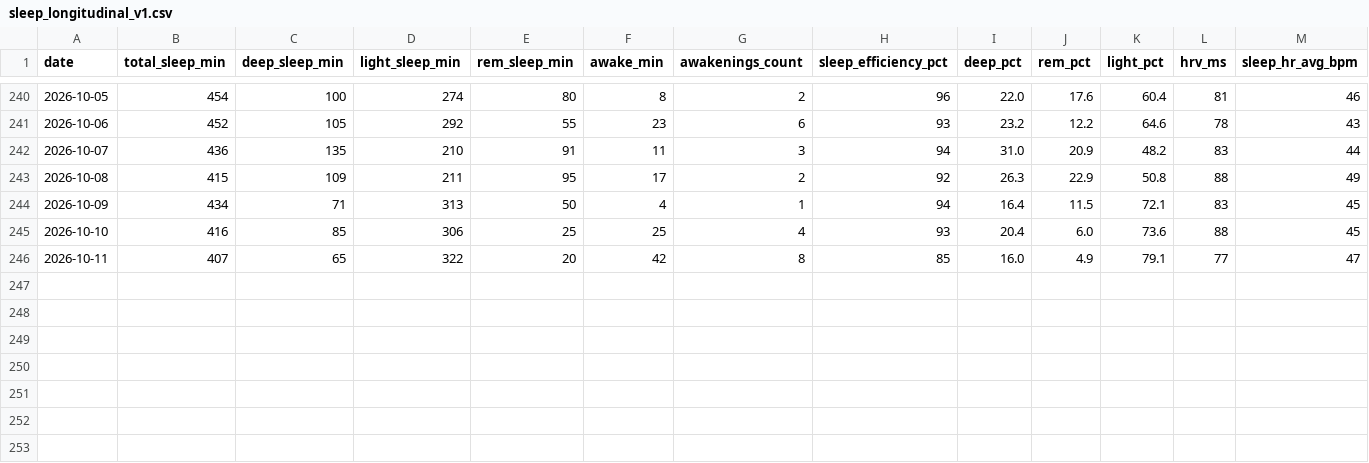
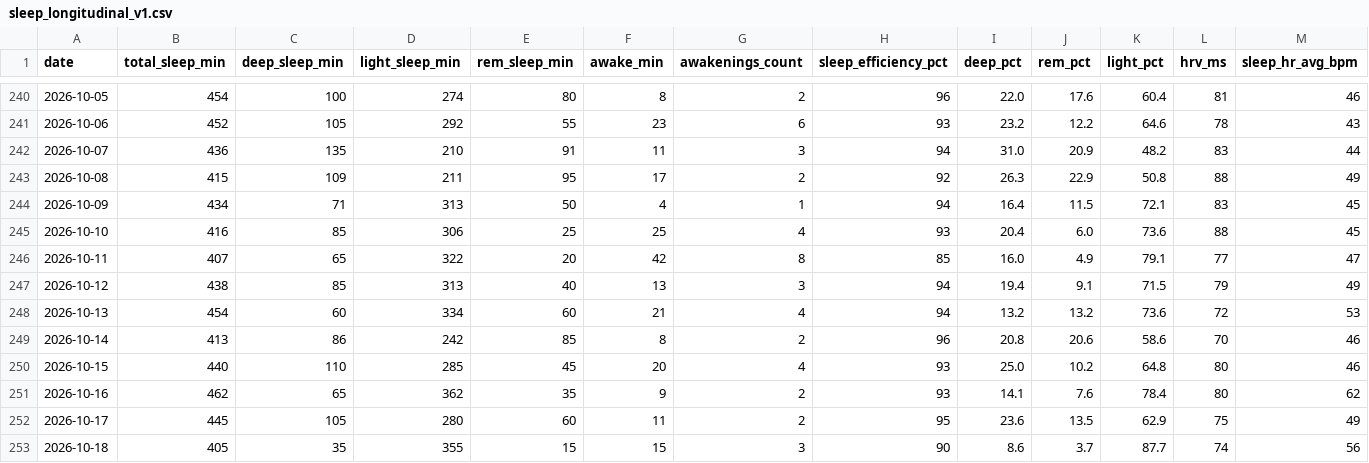
Before and after one commit to CDHughett/daniel-longitudinal-public, a CSV file: data/sleep_longitudinal_v1.csv, drawn as a sheet; only a part is shown, gaps mark what is left out; rows hold the shown columns only; the diff names each change by its address in the sheet, - before the commit and + after, or states it on an @@ line.

Commit message:
data: append W41 v1.35 governed observations and source provenance [skip ci]

```diff
--- a/data/sleep_longitudinal_v1.csv
+++ b/data/sleep_longitudinal_v1.csv
+row 247: 2026-10-12 | 438 | 85 | 313 | 40 | 13 | 3 | 94 | 19.4 | 9.1 | 71.5 | 79 | 49
+row 248: 2026-10-13 | 454 | 60 | 334 | 60 | 21 | 4 | 94 | 13.2 | 13.2 | 73.6 | 72 | 53
+row 249: 2026-10-14 | 413 | 86 | 242 | 85 | 8 | 2 | 96 | 20.8 | 20.6 | 58.6 | 70 | 46
+row 250: 2026-10-15 | 440 | 110 | 285 | 45 | 20 | 4 | 93 | 25.0 | 10.2 | 64.8 | 80 | 46
+row 251: 2026-10-16 | 462 | 65 | 362 | 35 | 9 | 2 | 93 | 14.1 | 7.6 | 78.4 | 80 | 62
+row 252: 2026-10-17 | 445 | 105 | 280 | 60 | 11 | 2 | 95 | 23.6 | 13.5 | 62.9 | 75 | 49
+row 253: 2026-10-18 | 405 | 35 | 355 | 15 | 15 | 3 | 90 | 8.6 | 3.7 | 87.7 | 74 | 56
```
Also changed, not shown: data/context_events_v1.csv, data/daily_biomarkers_v1.csv, 2 other files.
